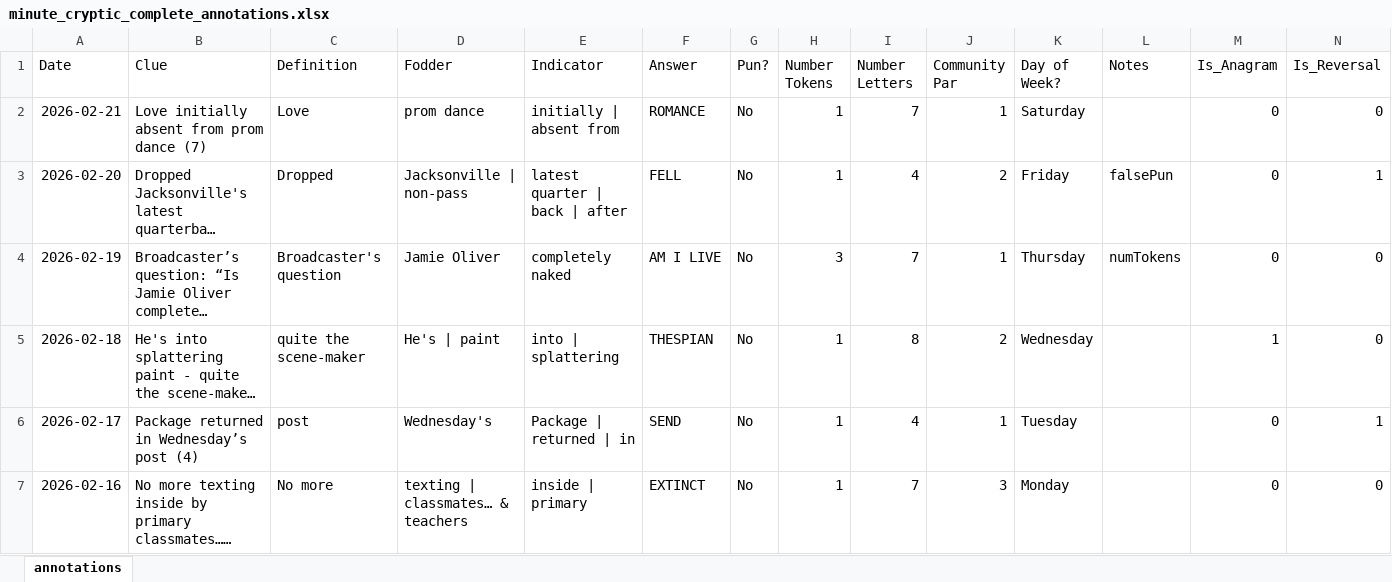
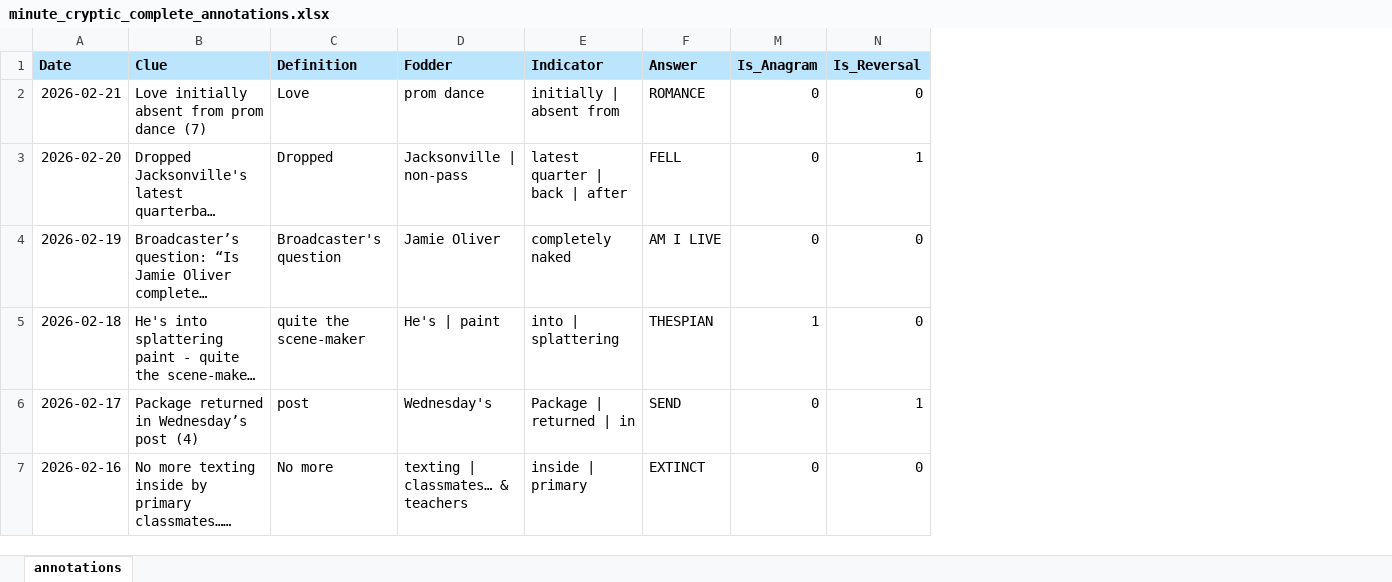
Before and after one commit to YashThakkar21/smarter-search-for-tree-of-thoughts, an Excel workbook: src/tot/data/cryptic_crosswords/minute_cryptic_complete_annotations.xlsx, sheet annotations, drawn as a sheet; only a part is shown; long unchanged cells end in …; values as stored, in another font and other column widths than the file's, no borders; charts and pictures not drawn; the diff covers the shown part only; the diff names each change by its address in the sheet, - before the commit and + after, or states it on an @@ line.

Commit message:
new cryptic dataset

```diff
--- a/src/tot/data/cryptic_crosswords/minute_cryptic_complete_annotations.xlsx (sheet annotations)
+++ b/src/tot/data/cryptic_crosswords/minute_cryptic_complete_annotations.xlsx (sheet annotations)
@@ column G (Pun?) hidden, rows 2-7: all No @@
@@ column H (Number Tokens) hidden, rows 2-7: 1 | 1 | 3 | 1 | 1 | 1 @@
@@ column I (Number Letters) hidden, rows 2-7: 7 | 4 | 7 | 8 | 4 | 7 @@
@@ column J (Community Par) hidden, rows 2-7: 1 | 2 | 1 | 2 | 1 | 3 @@
@@ column K (Day of Week?) hidden, rows 2-7: Saturday | Friday | Thursday | Wednesday | Tuesday | Monday @@
@@ column L (Notes) hidden, rows 3-4: falsePun | numTokens @@
@@ A1:F1 fill: none → #BBE5FD, bold: off → on @@
@@ M1:N1 fill: none → #BBE5FD, bold: off → on @@
```
Also changed, not shown: 10 edited cells and cell formats elsewhere in this sheet, charts or pictures.
